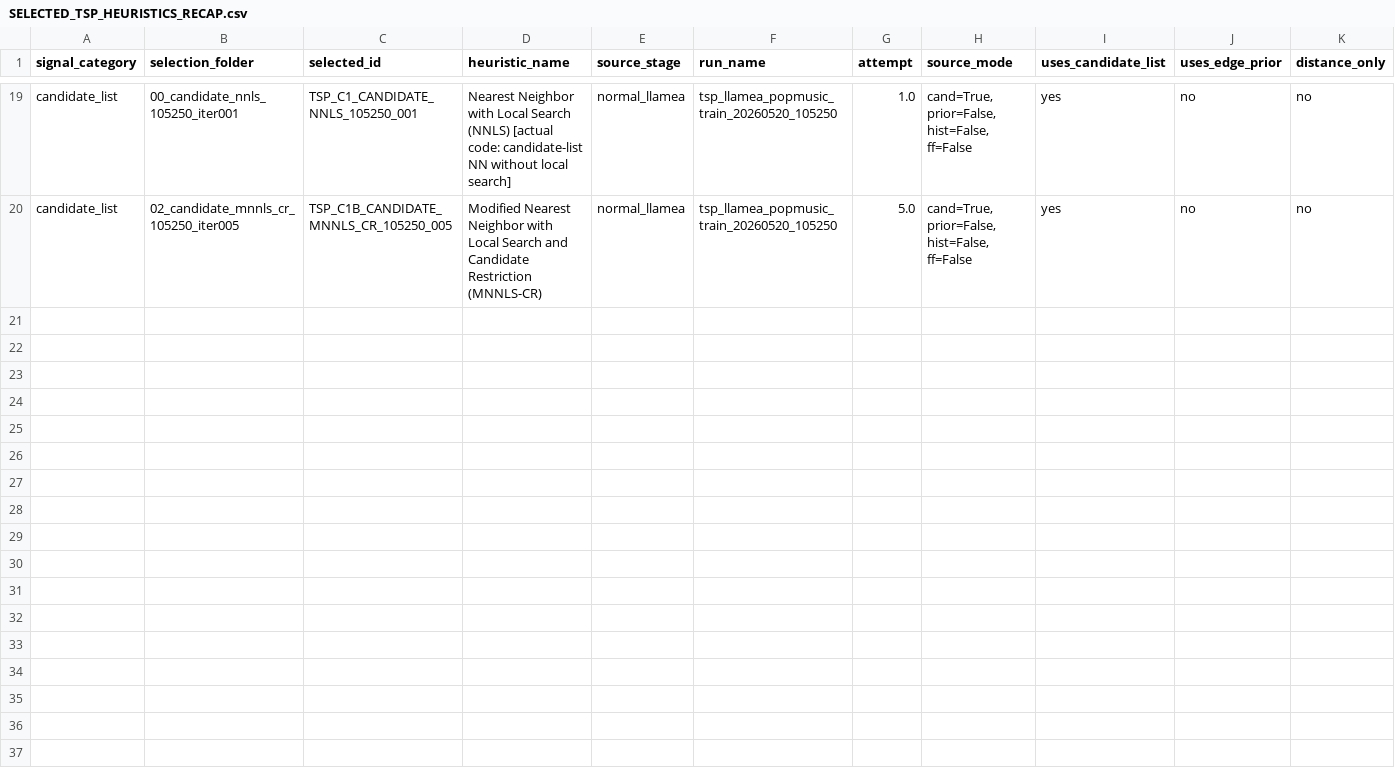
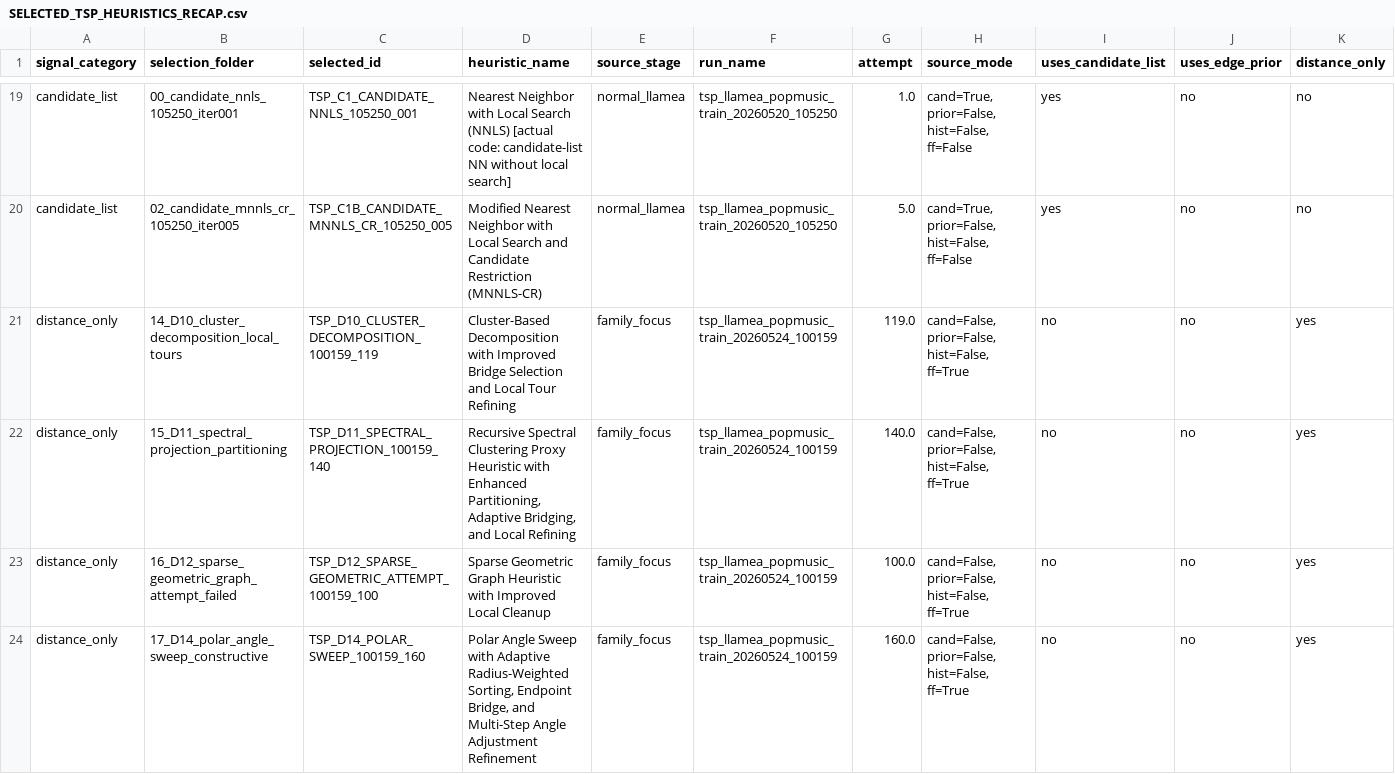
Before and after one commit to TM-HESSO-202526/llm-tsp-heuristics, a CSV file: experiments/selected_tsp_heuristics_final_by_signal/SELECTED_TSP_HEURISTICS_RECAP.csv, drawn as a sheet; only a part is shown, gaps mark what is left out; rows hold the shown columns only; the diff names each change by its address in the sheet, - before the commit and + after, or states it on an @@ line.

```diff
--- a/experiments/selected_tsp_heuristics_final_by_signal/SELECTED_TSP_HEURISTICS_RECAP.csv
+++ b/experiments/selected_tsp_heuristics_final_by_signal/SELECTED_TSP_HEURISTICS_RECAP.csv
+row 21: distance_only | 14_D10_cluster_decomposition_local_tours | TSP_D10_CLUSTER_DECOMPOSITION_100159_119 | Cluster-Based Decomposition with Improved Bridge Selection and Local Tour Refining | family_focus | tsp_llamea_popmusic_train_20260524_100159 | 119.0 | cand=False, prior=False, hist=False, ff=True | no | no | yes
+row 22: distance_only | 15_D11_spectral_projection_partitioning | TSP_D11_SPECTRAL_PROJECTION_100159_140 | Recursive Spectral Clustering Proxy Heuristic with Enhanced Partitioning, Adaptive Bridging, and Local Refining | family_focus | tsp_llamea_popmusic_train_20260524_100159 | 140.0 | cand=False, prior=False, hist=False, ff=True | no | no | yes
+row 23: distance_only | 16_D12_sparse_geometric_graph_attempt_failed | TSP_D12_SPARSE_GEOMETRIC_ATTEMPT_100159_100 | Sparse Geometric Graph Heuristic with Improved Local Cleanup | family_focus | tsp_llamea_popmusic_train_20260524_100159 | 100.0 | cand=False, prior=False, hist=False, ff=True | no | no | yes
+row 24: distance_only | 17_D14_polar_angle_sweep_constructive | TSP_D14_POLAR_SWEEP_100159_160 | Polar Angle Sweep with Adaptive Radius-Weighted Sorting, Endpoint Bridge, and Multi-Step Angle Adjustment Refinement | family_focus | tsp_llamea_popmusic_train_20260524_100159 | 160.0 | cand=False, prior=False, hist=False, ff=True | no | no | yes
```
Also changed, not shown: experiments/selected_tsp_heuristics_final_by_signal/INDEX_selected_tsp_heuristics.csv, 23 other files.
